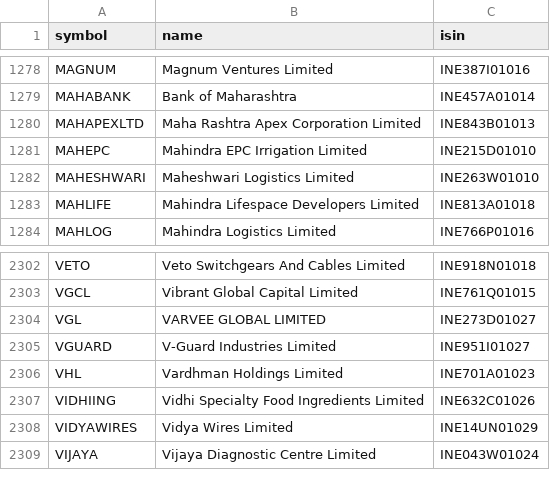
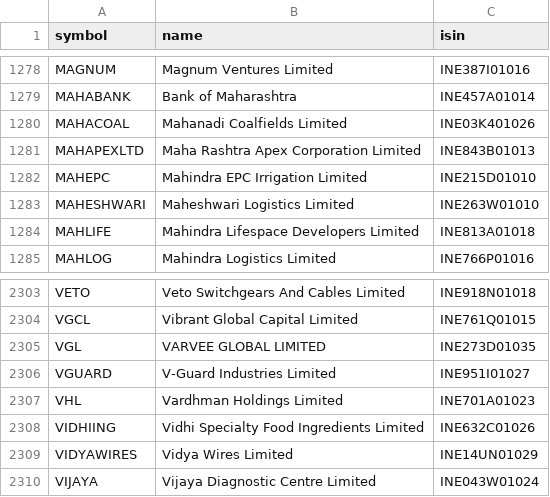
Before and after one commit to amansingh421111-coder/dma-screener, a CSV file: universe_nse.csv, drawn as a sheet; only a part is shown, gaps mark what is left out.

Commit message:
data update

```diff
--- a/universe_nse.csv
+++ b/universe_nse.csv
@@ -1279,2 +1279,3 @@ MAGNUM,Magnum Ventures Limited,INE387I01016
 MAHABANK,Bank of Maharashtra,INE457A01014
+MAHACOAL,Mahanadi Coalfields Limited,INE03K401026
 MAHAPEXLTD,Maha Rashtra Apex Corporation Limited,INE843B01013
@@ -2303,3 +2304,3 @@ VETO,Veto Switchgears And Cables Limited,INE918N01018
 VGCL,Vibrant Global Capital Limited,INE761Q01015
-VGL,VARVEE GLOBAL LIMITED,INE273D01027
+VGL,VARVEE GLOBAL LIMITED,INE273D01035
 VGUARD,V-Guard Industries Limited,INE951I01027
```
Also changed, not shown: 6 other files.
